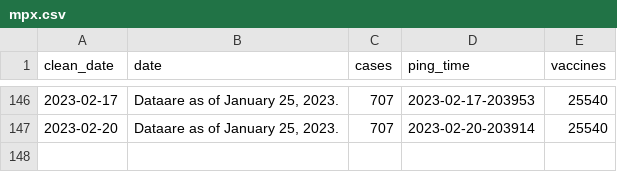
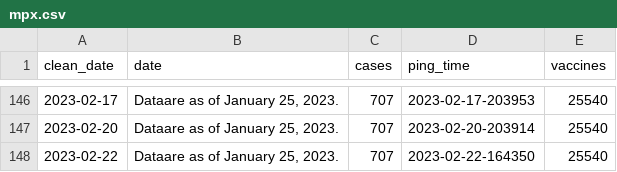
Before and after one commit to wf-id/nc-mpx, a CSV file: data/mpx.csv, drawn as a sheet; only a part is shown, gaps mark what is left out; the diff names each change by its address in the sheet, - before the commit and + after, or states it on an @@ line.

```diff
--- a/data/mpx.csv
+++ b/data/mpx.csv
+row 148: 2023-02-22 | Dataare as of January 25, 2023. | 707 | 2023-02-22-164350 | 25540
```
Also changed, not shown: 2 other files.
